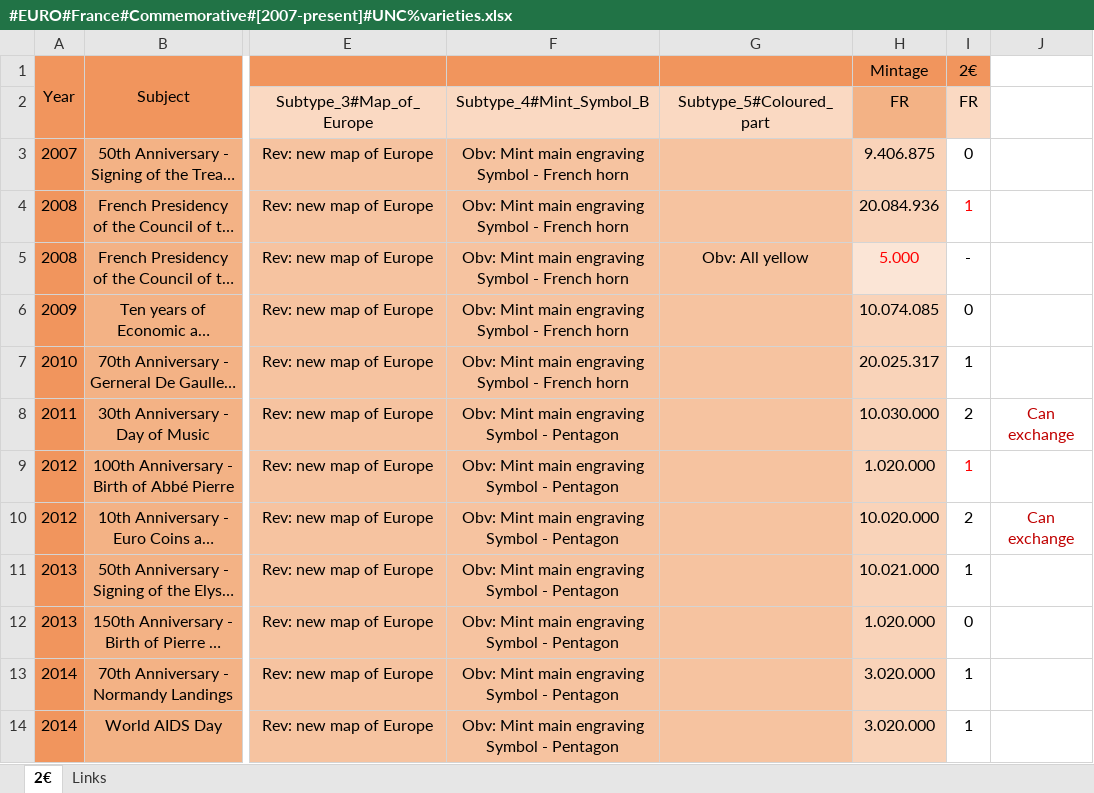
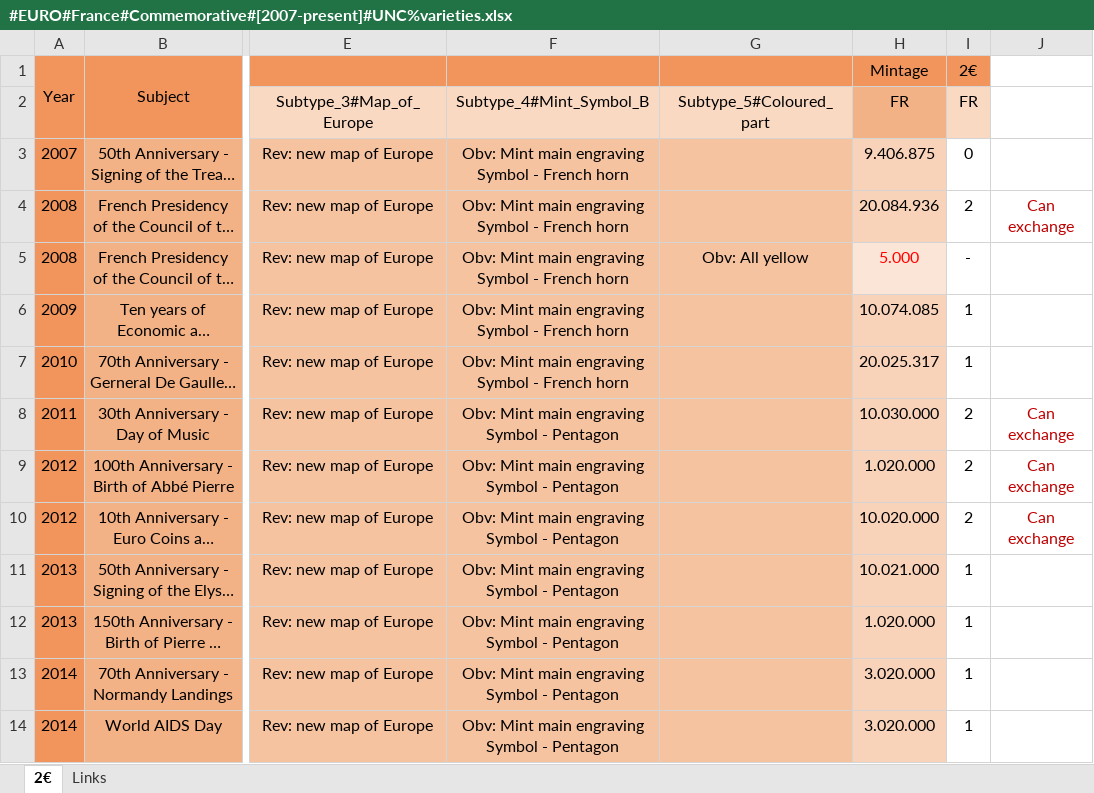
Before and after one commit to DartAlexator/CoinCollection, an Excel workbook: Collections/EURO/France/#EURO#France#Commemorative#[2007-present]#UNC%varieties.xlsx, sheet 2€, drawn as a sheet; only a part is shown, gaps mark what is left out; long unchanged cells end in …; values as stored, in another font and other column widths than the file's, no borders; conditional formats not drawn; the diff names each change by its address in the sheet, - before the commit and + after, or states it on an @@ line.

```diff
--- a/Collections/EURO/France/#EURO#France#Commemorative#[2007-present]#UNC%varieties.xlsx (sheet 2€)
+++ b/Collections/EURO/France/#EURO#France#Commemorative#[2007-present]#UNC%varieties.xlsx (sheet 2€)
-I4: 1
+I4: 2
-I4 text colour: #FF0000
+I4 text colour: black
-J4: (empty)
+J4: Can exchange
-I6: 0
+I6: 1
-I9: 1
+I9: 2
-I9 text colour: #FF0000
+I9 text colour: black
-J9: (empty)
+J9: Can exchange
-I12: 0
+I12: 1
```
Also changed, not shown: Collections/EURO/Finland/#EURO#Finland#Commemorative#[2004-present]#UNC%varieties.xlsx, Collections/EURO/Ireland/#EURO#Ireland#Commemorative#[2007-present]#UNC%varieties.xlsx, 10 other files.
